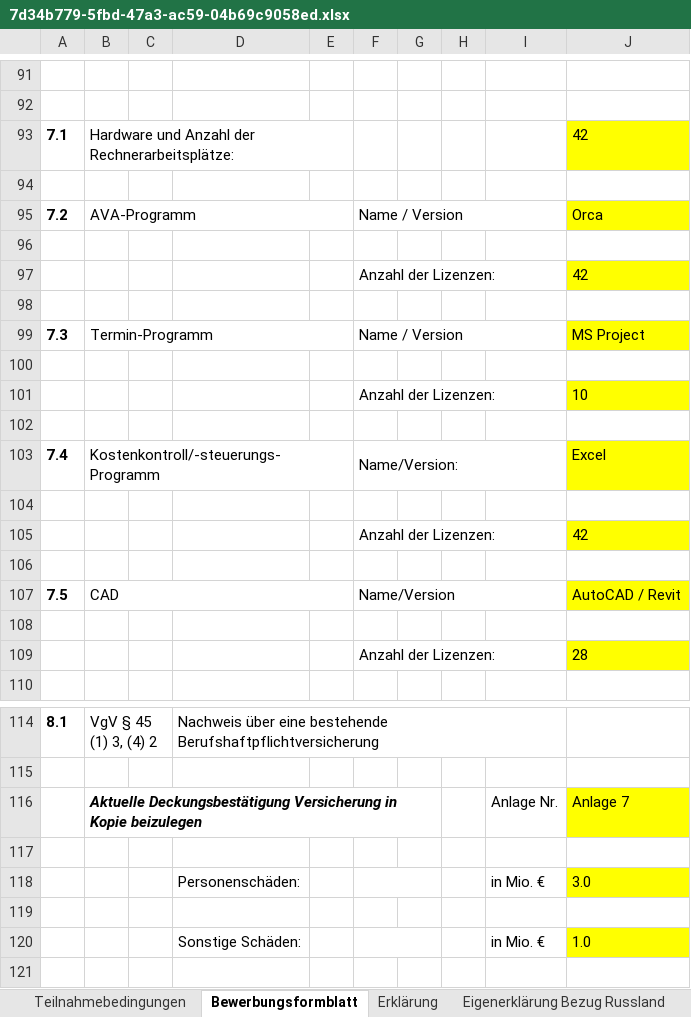
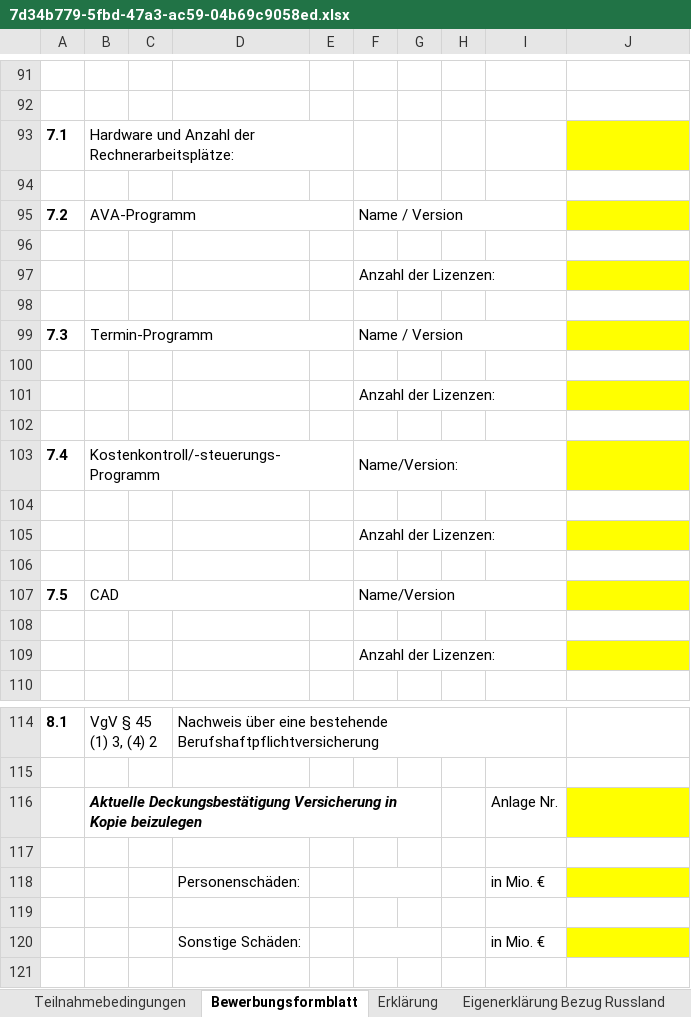
Before and after one commit to kristiyanppeev/Vound, an Excel workbook: tables_filled/7d34b779-5fbd-47a3-ac59-04b69c9058ed.xlsx, sheet Bewerbungsformblatt, drawn as a sheet; only a part is shown, gaps mark what is left out; values as stored, in another font and other column widths than the file's, no borders; the diff covers the shown part only; the diff names each change by its address in the sheet, - before the commit and + after, or states it on an @@ line.

```diff
--- a/tables_filled/7d34b779-5fbd-47a3-ac59-04b69c9058ed.xlsx (sheet Bewerbungsformblatt)
+++ b/tables_filled/7d34b779-5fbd-47a3-ac59-04b69c9058ed.xlsx (sheet Bewerbungsformblatt)
-J93: 42
+J93: (empty)
-J95: Orca
+J95: (empty)
-J97: 42
+J97: (empty)
-J99: MS Project
+J99: (empty)
-J101: 10
+J101: (empty)
-J103: Excel
+J103: (empty)
-J105: 42
+J105: (empty)
-J107: AutoCAD / Revit
+J107: (empty)
-J109: 28
+J109: (empty)
-J116: Anlage 7
+J116: (empty)
-J118: 3.0
+J118: (empty)
-J120: 1.0
+J120: (empty)
```
Also changed, not shown: 21 edited cells elsewhere in this sheet, sheet Büroreferenz 2, sheet Honorarangebot, sheet Büroreferenz 1, sheet Erklärung, sheet Büroreferenz ff, sheet Eigenerklärung Bezug Russland, charts or pictures, tables_filled/22b5da6f-d542-421f-b00b-8d360f06d0b0.xlsx, tables_filled/c433ba8b-76d9-4231-b916-8013f9f7b4da.xlsx, 10 other files.
